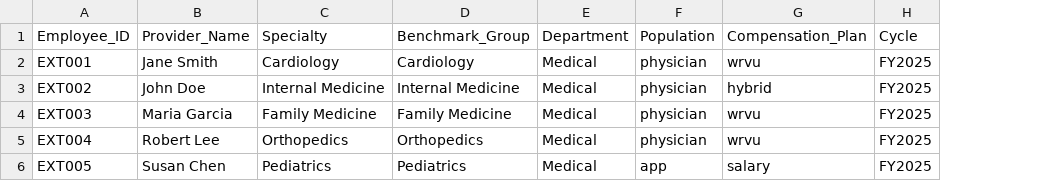
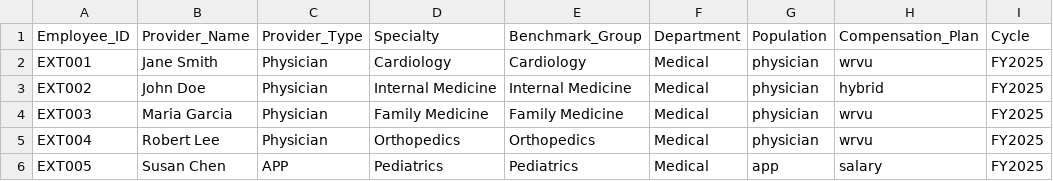
Before and after one commit to WiesHerd/Annual_Salary_Increases, a CSV file: public/sample-providers.csv, drawn as a sheet; only a part is shown; the diff names each change by its address in the sheet, - before the commit and + after, or states it on an @@ line.

```diff
--- a/public/sample-providers.csv
+++ b/public/sample-providers.csv
+column C (Provider_Type), rows 2-6: Physician | Physician | Physician | Physician | APP
```
Also changed, not shown: 42 other files.
